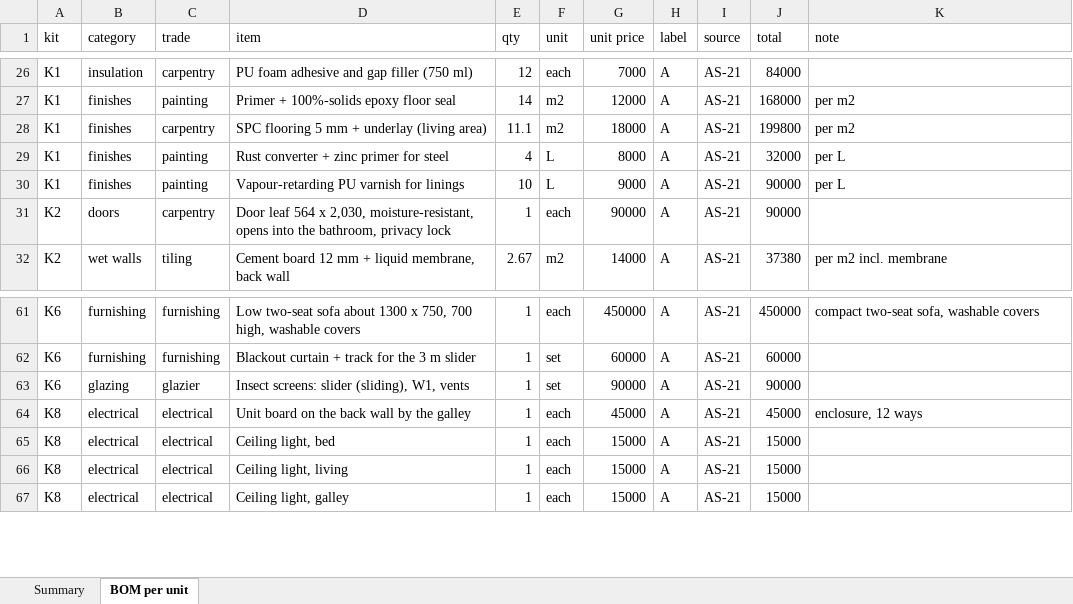
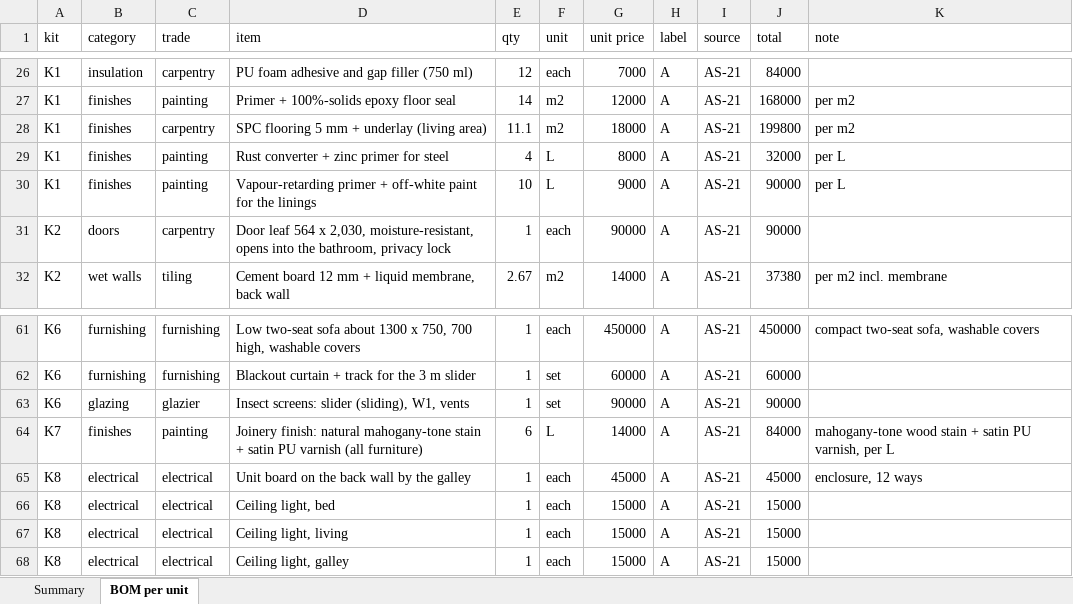
Before and after one commit to databayt/farm, an Excel workbook: public/designs/studio/data/bom.xlsx, sheet BOM per unit, drawn as a sheet; only a part is shown, gaps mark what is left out; values as stored, in another font and other column widths than the file's, no borders; the diff names each change by its address in the sheet, - before the commit and + after, or states it on an @@ line.

```diff
--- a/public/designs/studio/data/bom.xlsx (sheet BOM per unit)
+++ b/public/designs/studio/data/bom.xlsx (sheet BOM per unit)
-D30 (item): Vapour-retarding PU varnish for linings
+D30 (item): Vapour-retarding primer + off-white paint for the linings
+row 64: K7 | finishes | painting | Joinery finish: natural mahogany-tone stain + satin PU varnish (all furniture) | 6 | L | 14000 | A | AS-21 | 84000 | mahogany-tone wood stain + satin PU varnish, per L
```
Also changed, not shown: sheet Summary, 10 other files.
